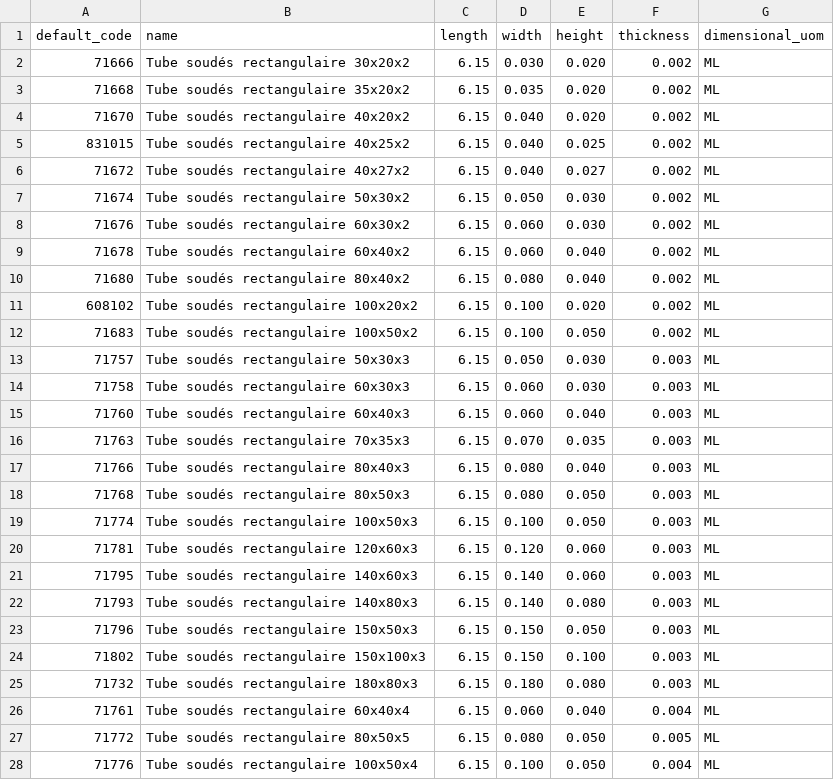
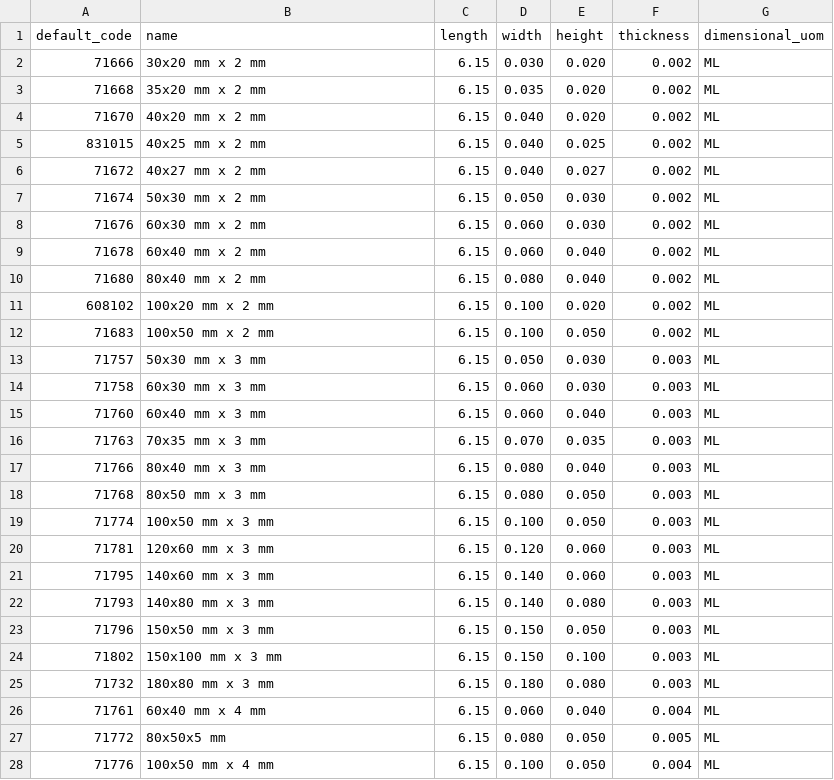
Before and after one commit to Metallerie/odoo18, a CSV file: csv/tube_rectangulaire.csv, drawn as a sheet; only a part is shown; the diff covers the shown part only.

Commit message:
Update tube_rectangulaire.csv

```diff
--- a/csv/tube_rectangulaire.csv
+++ b/csv/tube_rectangulaire.csv
@@ -1,28 +1,28 @@
 default_code,name,length,width,height,thickness,dimensional_uom
-71666,"Tube soudés rectangulaire 30x20x2",6.15,0.030,0.020,0.002,ML
-71668,"Tube soudés rectangulaire 35x20x2",6.15,0.035,0.020,0.002,ML
-71670,"Tube soudés rectangulaire 40x20x2",6.15,0.040,0.020,0.002,ML
-831015,"Tube soudés rectangulaire 40x25x2",6.15,0.040,0.025,0.002,ML
-71672,"Tube soudés rectangulaire 40x27x2",6.15,0.040,0.027,0.002,ML
-71674,"Tube soudés rectangulaire 50x30x2",6.15,0.050,0.030,0.002,ML
-71676,"Tube soudés rectangulaire 60x30x2",6.15,0.060,0.030,0.002,ML
-71678,"Tube soudés rectangulaire 60x40x2",6.15,0.060,0.040,0.002,ML
-71680,"Tube soudés rectangulaire 80x40x2",6.15,0.080,0.040,0.002,ML
-608102,"Tube soudés rectangulaire 100x20x2",6.15,0.100,0.020,0.002,ML
-71683,"Tube soudés rectangulaire 100x50x2",6.15,0.100,0.050,0.002,ML
-71757,"Tube soudés rectangulaire 50x30x3",6.15,0.050,0.030,0.003,ML
-71758,"Tube soudés rectangulaire 60x30x3",6.15,0.060,0.030,0.003,ML
-71760,"Tube soudés rectangulaire 60x40x3",6.15,0.060,0.040,0.003,ML
-71763,"Tube soudés rectangulaire 70x35x3",6.15,0.070,0.035,0.003,ML
-71766,"Tube soudés rectangulaire 80x40x3",6.15,0.080,0.040,0.003,ML
-71768,"Tube soudés rectangulaire 80x50x3",6.15,0.080,0.050,0.003,ML
-71774,"Tube soudés rectangulaire 100x50x3",6.15,0.100,0.050,0.003,ML
-71781,"Tube soudés rectangulaire 120x60x3",6.15,0.120,0.060,0.003,ML
-71795,"Tube soudés rectangulaire 140x60x3",6.15,0.140,0.060,0.003,ML
-71793,"Tube soudés rectangulaire 140x80x3",6.15,0.140,0.080,0.003,ML
-71796,"Tube soudés rectangulaire 150x50x3",6.15,0.150,0.050,0.003,ML
-71802,"Tube soudés rectangulaire 150x100x3",6.15,0.150,0.100,0.003,ML
-71732,"Tube soudés rectangulaire 180x80x3",6.15,0.180,0.080,0.003,ML
-71761,"Tube soudés rectangulaire 60x40x4",6.15,0.060,0.040,0.004,ML
-71772,"Tube soudés rectangulaire 80x50x5",6.15,0.080,0.050,0.005,ML
-71776,"Tube soudés rectangulaire 100x50x4",6.15,0.100,0.050,0.004,ML
+"71666","30x20 mm x 2 mm",6.15,0.030,0.020,0.002,"ML"
+"71668","35x20 mm x 2 mm",6.15,0.035,0.020,0.002,"ML"
+"71670","40x20 mm x 2 mm",6.15,0.040,0.020,0.002,"ML"
+"831015","40x25 mm x 2 mm",6.15,0.040,0.025,0.002,"ML"
+"71672","40x27 mm x 2 mm",6.15,0.040,0.027,0.002,"ML"
+"71674","50x30 mm x 2 mm",6.15,0.050,0.030,0.002,"ML"
+"71676","60x30 mm x 2 mm",6.15,0.060,0.030,0.002,"ML"
+"71678","60x40 mm x 2 mm",6.15,0.060,0.040,0.002,"ML"
+"71680","80x40 mm x 2 mm",6.15,0.080,0.040,0.002,"ML"
+"608102","100x20 mm x 2 mm",6.15,0.100,0.020,0.002,"ML"
+"71683","100x50 mm x 2 mm",6.15,0.100,0.050,0.002,"ML"
+"71757","50x30 mm x 3 mm",6.15,0.050,0.030,0.003,"ML"
+"71758","60x30 mm x 3 mm",6.15,0.060,0.030,0.003,"ML"
+"71760","60x40 mm x 3 mm",6.15,0.060,0.040,0.003,"ML"
+"71763","70x35 mm x 3 mm",6.15,0.070,0.035,0.003,"ML"
+"71766","80x40 mm x 3 mm",6.15,0.080,0.040,0.003,"ML"
+"71768","80x50 mm x 3 mm",6.15,0.080,0.050,0.003,"ML"
+"71774","100x50 mm x 3 mm",6.15,0.100,0.050,0.003,"ML"
+"71781","120x60 mm x 3 mm",6.15,0.120,0.060,0.003,"ML"
+"71795","140x60 mm x 3 mm",6.15,0.140,0.060,0.003,"ML"
+"71793","140x80 mm x 3 mm",6.15,0.140,0.080,0.003,"ML"
+"71796","150x50 mm x 3 mm",6.15,0.150,0.050,0.003,"ML"
+"71802","150x100 mm x 3 mm",6.15,0.150,0.100,0.003,"ML"
+"71732","180x80 mm x 3 mm",6.15,0.180,0.080,0.003,"ML"
+"71761","60x40 mm x 4 mm",6.15,0.060,0.040,0.004,"ML"
+"71772","80x50x5 mm",6.15,0.080,0.050,0.005,"ML"
+"71776","100x50 mm x 4 mm",6.15,0.100,0.050,0.004,"ML"
```
Also changed, not shown: 2 removed rows and 2 edited cells elsewhere in this file.
